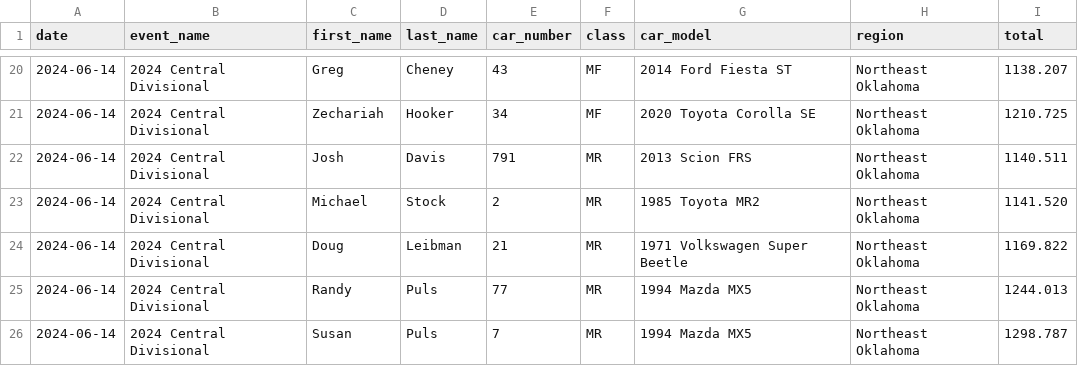
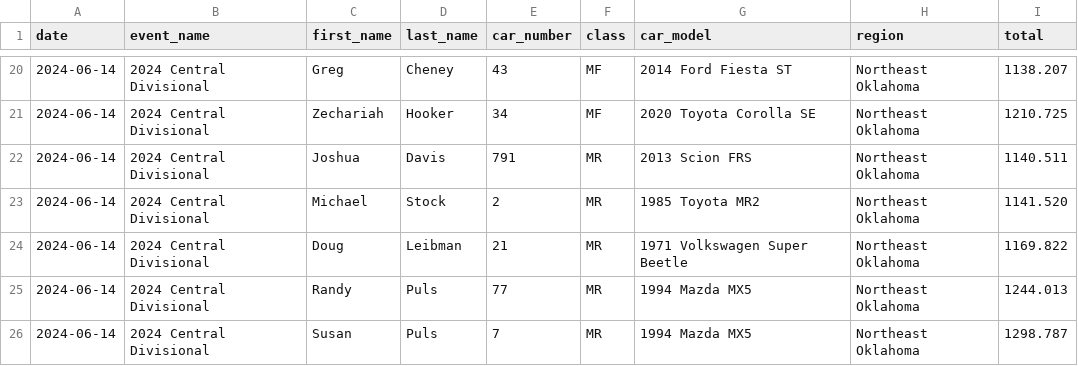
Before and after one commit to jeremiahishere/rallycross_driver_rankings, a CSV file: results/2024_central_challenge.csv, drawn as a sheet; only a part is shown, gaps mark what is left out.

```diff
--- a/results/2024_central_challenge.csv
+++ b/results/2024_central_challenge.csv
@@ -21,3 +21,3 @@ date,event_name,first_name,last_name,car_number,class,car_model,region,total
 2024-06-14,2024 Central Divisional,Zechariah,Hooker,34,MF,2020 Toyota Corolla SE,Northeast Oklahoma,1210.725
-2024-06-14,2024 Central Divisional,Josh,Davis,791,MR,2013 Scion FRS,Northeast Oklahoma,1140.511
+2024-06-14,2024 Central Divisional,Joshua,Davis,791,MR,2013 Scion FRS,Northeast Oklahoma,1140.511
 2024-06-14,2024 Central Divisional,Michael,Stock,2,MR,1985 Toyota MR2,Northeast Oklahoma,1141.520
```
Also changed, not shown: results/2022_national_championships.csv, results/2023_national_championships.csv, 4 other files.
